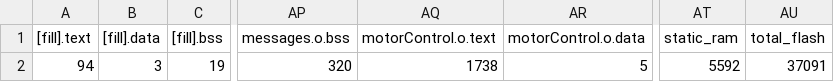
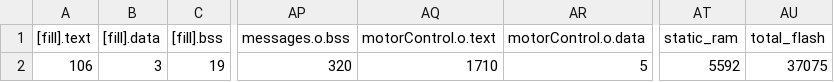
Before and after one commit to martinferianc/EmbeddedSystems-EIE3, a CSV file: Coursework 2/src/BUILD/NUCLEO_F303K8/GCC_ARM/src_map.csv, drawn as a sheet; only a part is shown, gaps mark what is left out; the diff names each change by its address in the sheet, - before the commit and + after, or states it on an @@ line.

Commit message:
changed motor out function and added case for both target rotations and velocity

```diff
--- a/Coursework 2/src/BUILD/NUCLEO_F303K8/GCC_ARM/src_map.csv
+++ b/Coursework 2/src/BUILD/NUCLEO_F303K8/GCC_ARM/src_map.csv
-A2 ([fill].text): 94
+A2 ([fill].text): 106
-AQ2 (motorControl.o.text): 1738
+AQ2 (motorControl.o.text): 1710
-AU2 (total_flash): 37091
+AU2 (total_flash): 37075
```
Also changed, not shown: 7 other files.
